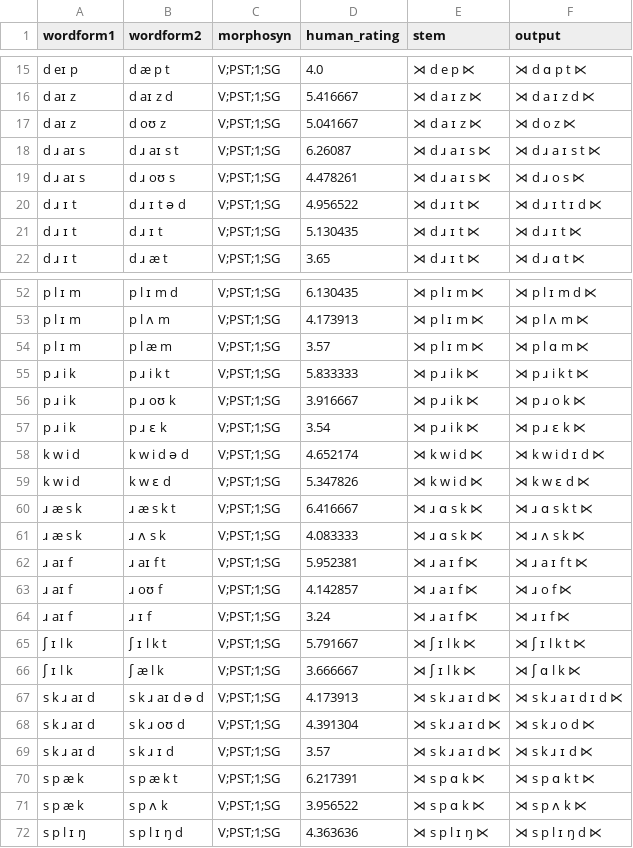
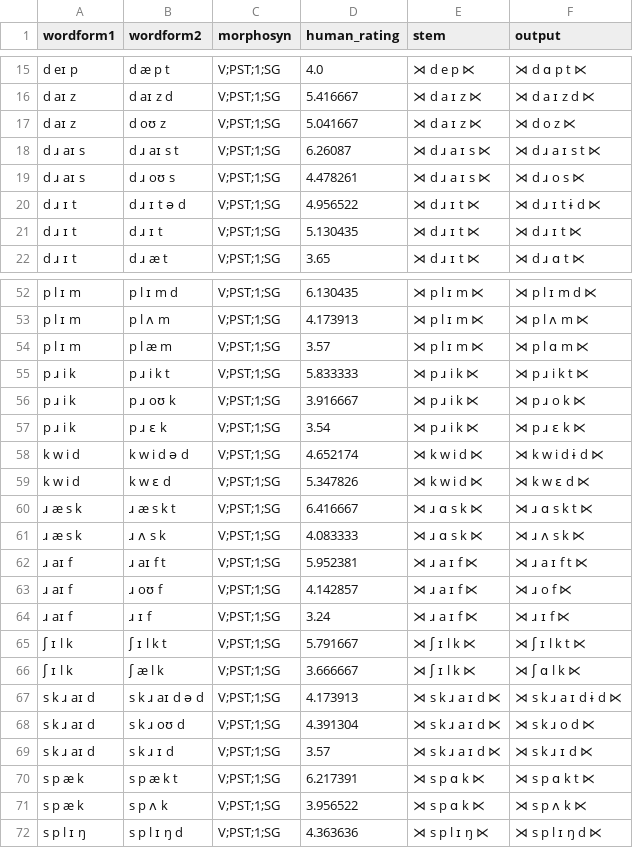
Before and after one commit to colincwilson/mingen, a TSV file: data/albrighthayes2003_wug.tsv, drawn as a sheet; only a part is shown, gaps mark what is left out; the diff covers the shown part only.

```diff
--- a/data/albrighthayes2003_wug.tsv
+++ b/data/albrighthayes2003_wug.tsv
@@ -19,3 +19,3 @@ d ɹ aɪ s	d ɹ aɪ s t	V;PST;1;SG	6.26087	⋊ d ɹ a ɪ s ⋉	⋊ d ɹ a ɪ s t
 d ɹ aɪ s	d ɹ oʊ s	V;PST;1;SG	4.478261	⋊ d ɹ a ɪ s ⋉	⋊ d ɹ o s ⋉
-d ɹ ɪ t	d ɹ ɪ t ə d	V;PST;1;SG	4.956522	⋊ d ɹ ɪ t ⋉	⋊ d ɹ ɪ t ɪ d ⋉
+d ɹ ɪ t	d ɹ ɪ t ə d	V;PST;1;SG	4.956522	⋊ d ɹ ɪ t ⋉	⋊ d ɹ ɪ t ɨ d ⋉
 d ɹ ɪ t	d ɹ ɪ t	V;PST;1;SG	5.130435	⋊ d ɹ ɪ t ⋉	⋊ d ɹ ɪ t ⋉
@@ -57,3 +57,3 @@ p ɹ i k	p ɹ oʊ k	V;PST;1;SG	3.916667	⋊ p ɹ i k ⋉	⋊ p ɹ o k ⋉
 p ɹ i k	p ɹ ɛ k	V;PST;1;SG	3.54	⋊ p ɹ i k ⋉	⋊ p ɹ ɛ k ⋉
-k w i d	k w i d ə d	V;PST;1;SG	4.652174	⋊ k w i d ⋉	⋊ k w i d ɪ d ⋉
+k w i d	k w i d ə d	V;PST;1;SG	4.652174	⋊ k w i d ⋉	⋊ k w i d ɨ d ⋉
 k w i d	k w ɛ d	V;PST;1;SG	5.347826	⋊ k w i d ⋉	⋊ k w ɛ d ⋉
@@ -66,3 +66,3 @@ k w i d	k w ɛ d	V;PST;1;SG	5.347826	⋊ k w i d ⋉	⋊ k w ɛ d ⋉
 ʃ ɪ l k	ʃ æ l k	V;PST;1;SG	3.666667	⋊ ʃ ɪ l k ⋉	⋊ ʃ ɑ l k ⋉
-s k ɹ aɪ d	s k ɹ aɪ d ə d	V;PST;1;SG	4.173913	⋊ s k ɹ a ɪ d ⋉	⋊ s k ɹ a ɪ d ɪ d ⋉
+s k ɹ aɪ d	s k ɹ aɪ d ə d	V;PST;1;SG	4.173913	⋊ s k ɹ a ɪ d ⋉	⋊ s k ɹ a ɪ d ɨ d ⋉
 s k ɹ aɪ d	s k ɹ oʊ d	V;PST;1;SG	4.391304	⋊ s k ɹ a ɪ d ⋉	⋊ s k ɹ o d ⋉
```
Also changed, not shown: 9 edited cells elsewhere in this file, 27 other files.
